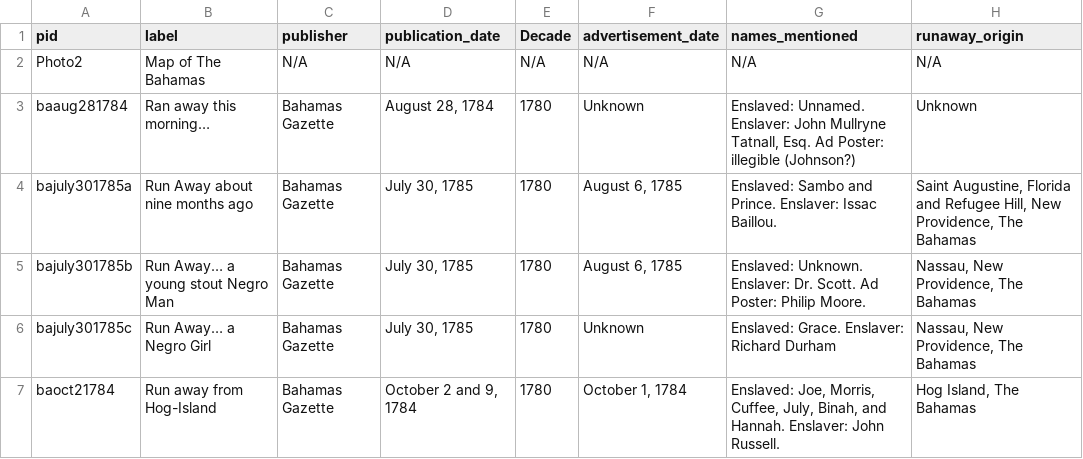
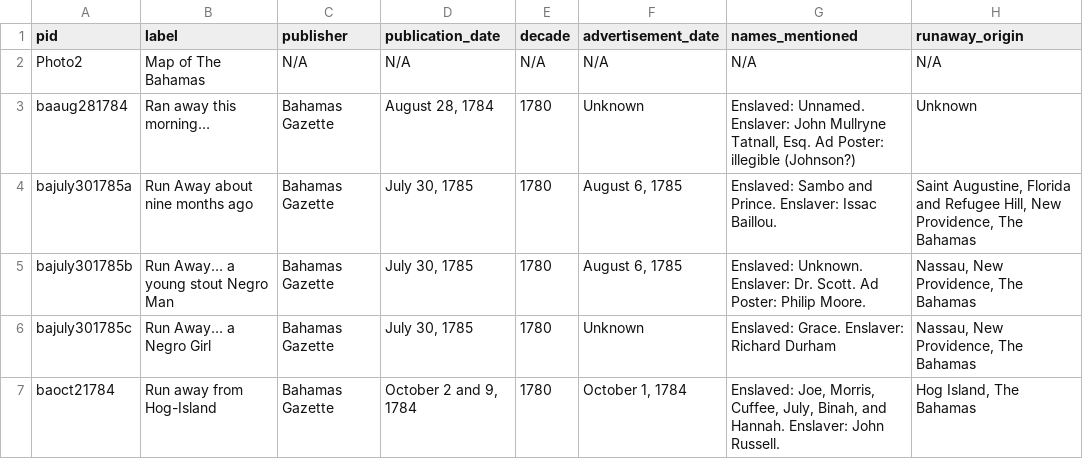
Before and after one commit to SashaCat9/minicomp, a CSV file: _data/minicomp.csv, drawn as a sheet; only a part is shown; the diff names each change by its address in the sheet, - before the commit and + after, or states it on an @@ line.

Commit message:
fixed meta data

```diff
--- a/_data/minicomp.csv
+++ b/_data/minicomp.csv
-E1: Decade
+E1: decade
```
Also changed, not shown: 14 other files.
